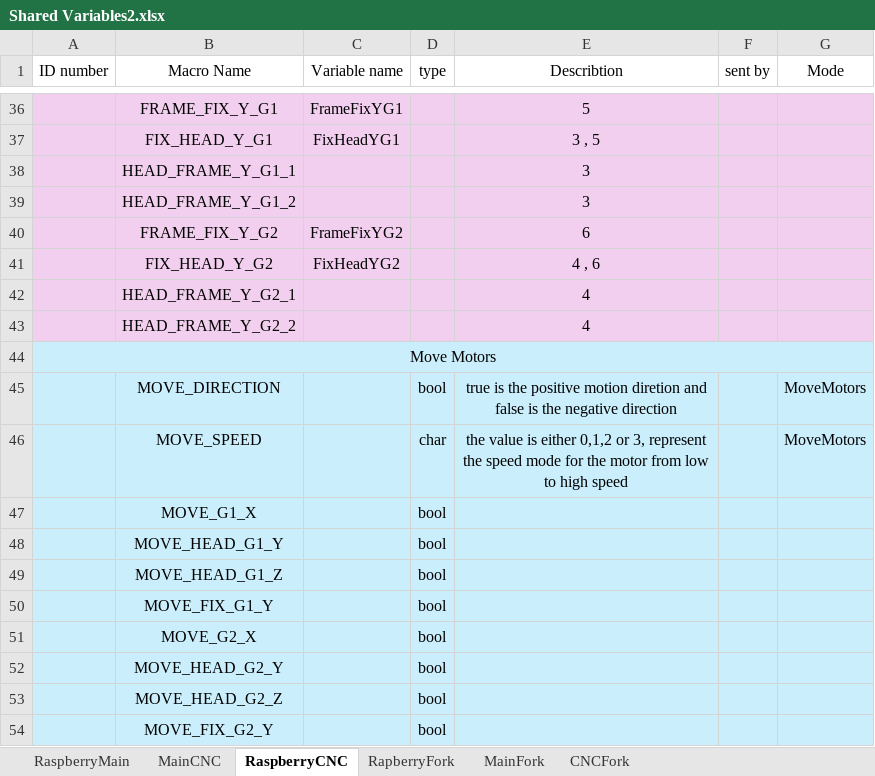
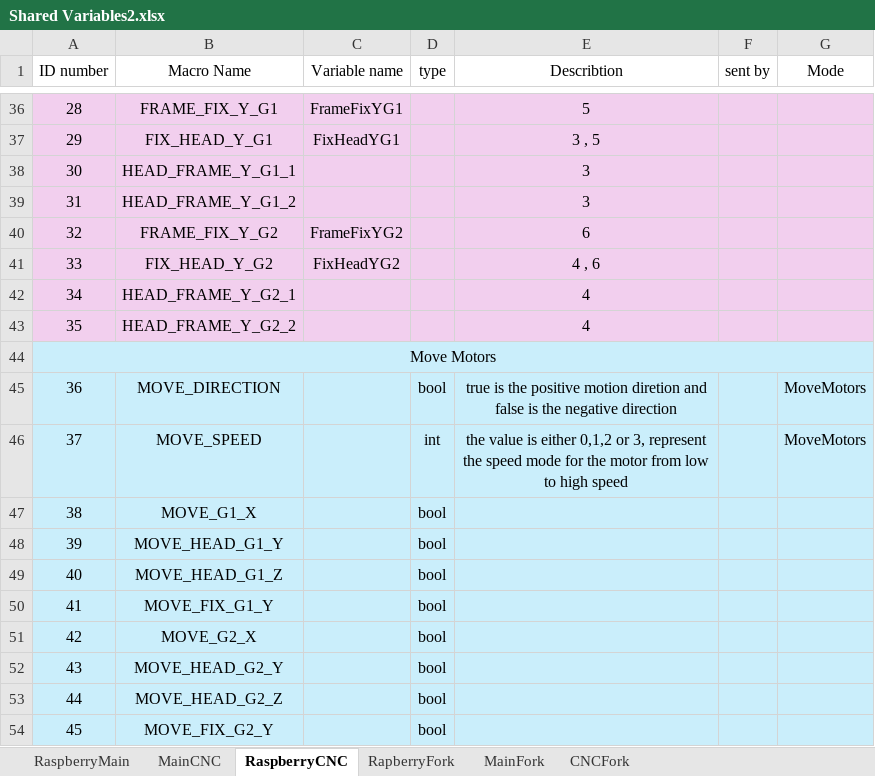
Before and after one commit to AhmedYousryM/FoamMachineProject, an Excel workbook: Documents/Shared Variables2.xlsx, sheet RaspberryCNC, drawn as a sheet; only a part is shown, gaps mark what is left out; values as stored, in another font and other column widths than the file's, no borders; the diff covers the shown part only; the diff names each change by its address in the sheet, - before the commit and + after, or states it on an @@ line.

```diff
--- a/Documents/Shared Variables2.xlsx (sheet RaspberryCNC)
+++ b/Documents/Shared Variables2.xlsx (sheet RaspberryCNC)
-A36 (ID number): (empty)
+A36 (ID number): 28
-A37 (ID number): (empty)
+A37 (ID number): 29
-A38 (ID number): (empty)
+A38 (ID number): 30
-A39 (ID number): (empty)
+A39 (ID number): 31
-A40 (ID number): (empty)
+A40 (ID number): 32
-A41 (ID number): (empty)
+A41 (ID number): 33
-A42 (ID number): (empty)
+A42 (ID number): 34
-A43 (ID number): (empty)
+A43 (ID number): 35
-A45 (ID number): (empty)
+A45 (ID number): 36
-A46 (ID number): (empty)
+A46 (ID number): 37
-D46 (type): char
+D46 (type): int
-A47 (ID number): (empty)
+A47 (ID number): 38
-A48 (ID number): (empty)
+A48 (ID number): 39
-A49 (ID number): (empty)
+A49 (ID number): 40
-A50 (ID number): (empty)
+A50 (ID number): 41
-A51 (ID number): (empty)
+A51 (ID number): 42
-A52 (ID number): (empty)
+A52 (ID number): 43
-A53 (ID number): (empty)
+A53 (ID number): 44
-A54 (ID number): (empty)
+A54 (ID number): 45
```
Also changed, not shown: 1 added row, 1 removed row and 23 edited cells elsewhere in this sheet, sheet MainCNC, sheet CNCFork, Documents/Constants.xlsx, Documents/Error Document.xlsx, 2 other files.
